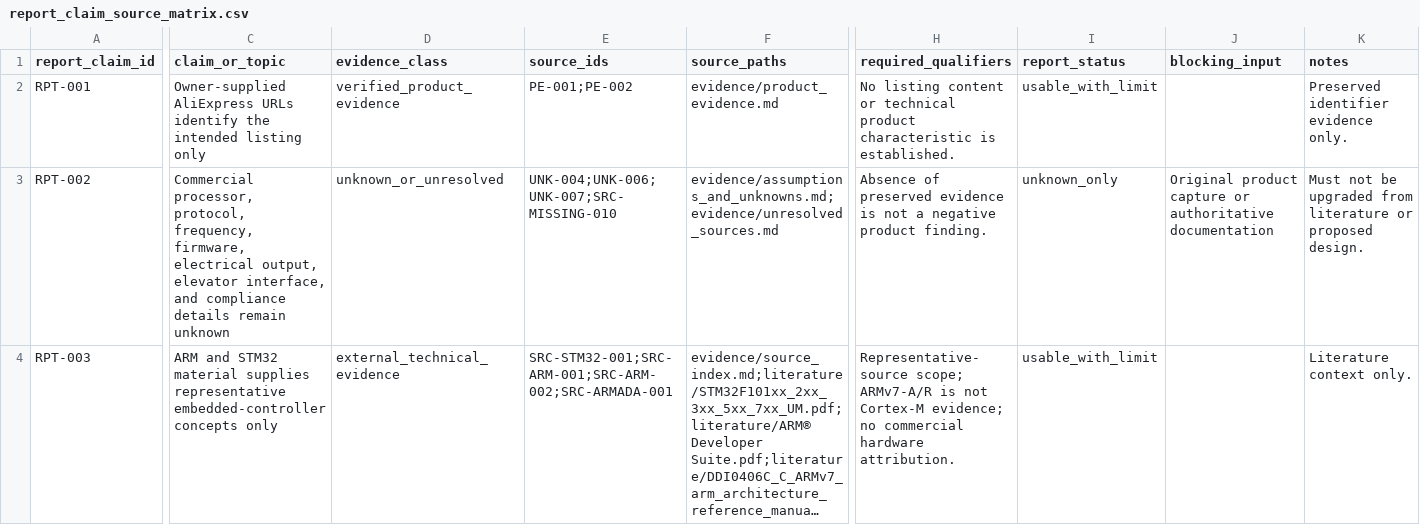
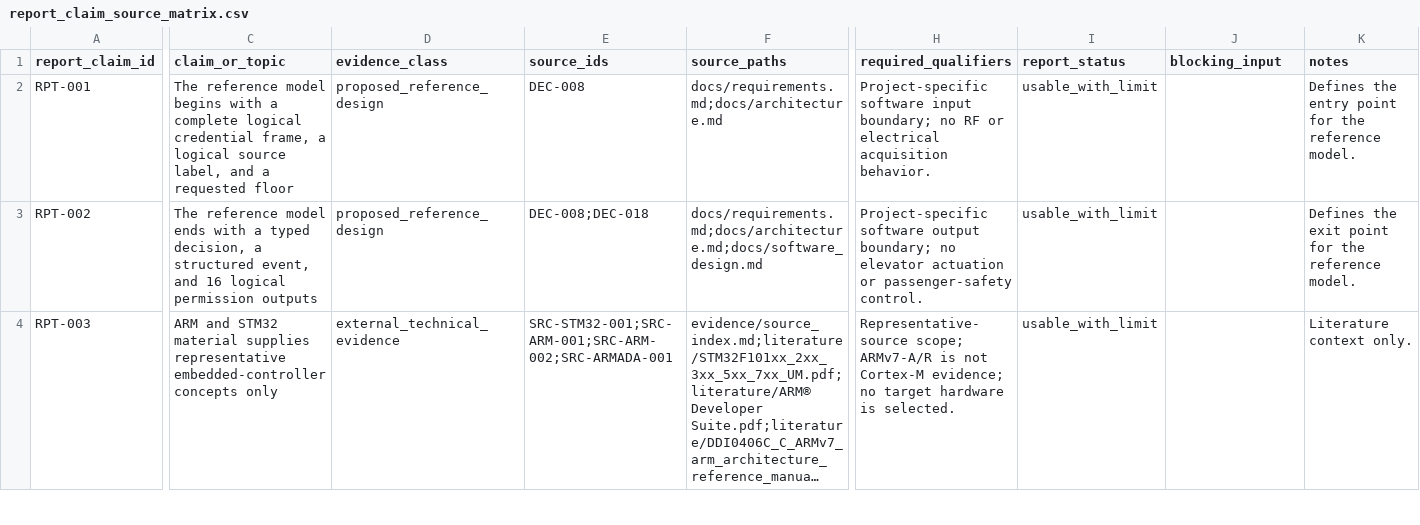
Before and after one commit to BarShtainv/EEEProjectElevator, a CSV file: report/report_claim_source_matrix.csv, drawn as a sheet; only a part is shown, gaps mark what is left out; long unchanged cells end in …; the diff covers the shown part only; the diff names each change by its address in the sheet, - before the commit and + after, or states it on an @@ line.

```diff
--- a/report/report_claim_source_matrix.csv
+++ b/report/report_claim_source_matrix.csv
-C2 (claim_or_topic): Owner-supplied AliExpress URLs identify the intended listing only
+C2 (claim_or_topic): The reference model begins with a complete logical credential frame, a logical source label, and a requested floor
-D2 (evidence_class): verified_product_evidence
+D2 (evidence_class): proposed_reference_design
-E2 (source_ids): PE-001;PE-002
+E2 (source_ids): DEC-008
-F2 (source_paths): evidence/product_evidence.md
+F2 (source_paths): docs/requirements.md;docs/architecture.md
-H2 (required_qualifiers): No listing content or technical product characteristic is established.
+H2 (required_qualifiers): Project-specific software input boundary; no RF or electrical acquisition behavior.
-K2 (notes): Preserved identifier evidence only.
+K2 (notes): Defines the entry point for the reference model.
-C3 (claim_or_topic): Commercial processor, protocol, frequency, firmware, electrical output, elevator interface, and compliance details remain unknown
+C3 (claim_or_topic): The reference model ends with a typed decision, a structured event, and 16 logical permission outputs
-D3 (evidence_class): unknown_or_unresolved
+D3 (evidence_class): proposed_reference_design
-E3 (source_ids): UNK-004;UNK-006;UNK-007;SRC-MISSING-010
+E3 (source_ids): DEC-008;DEC-018
-F3 (source_paths): evidence/assumptions_and_unknowns.md;evidence/unresolved_sources.md
+F3 (source_paths): docs/requirements.md;docs/architecture.md;docs/software_design.md
-H3 (required_qualifiers): Absence of preserved evidence is not a negative product finding.
+H3 (required_qualifiers): Project-specific software output boundary; no elevator actuation or passenger-safety control.
-I3 (report_status): unknown_only
+I3 (report_status): usable_with_limit
-J3 (blocking_input): Original product capture or authoritative documentation
+J3 (blocking_input): (empty)
-K3 (notes): Must not be upgraded from literature or proposed design.
+K3 (notes): Defines the exit point for the reference model.
-H4 (required_qualifiers): …evidence; no commercial hardware attribution.
+H4 (required_qualifiers): …evidence; no target hardware is selected.
```
Also changed, not shown: 19 edited cells elsewhere in this file, report/report_asset_register.csv, report/report_draft_traceability.csv, 13 other files.
